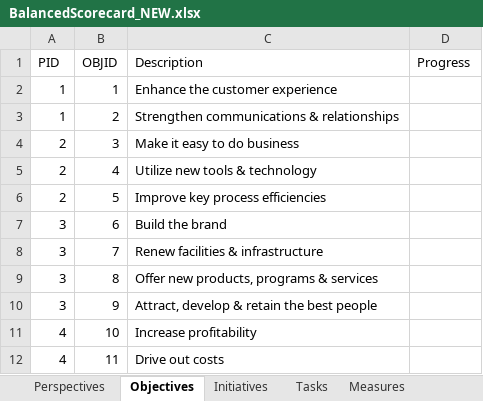
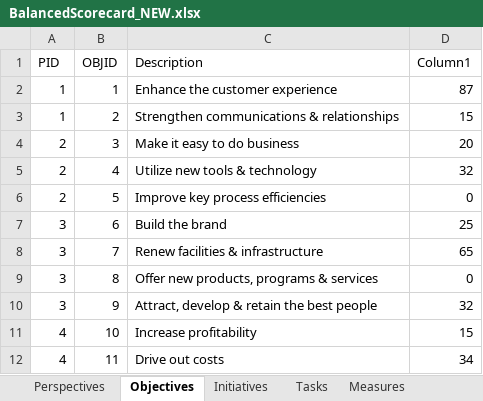
Before and after one commit to mandielyons/logi-dashboard, an Excel workbook: UploadedFiles/BalancedScorecard_NEW.xlsx, sheet Objectives, drawn as a sheet; values as stored, in another font and other column widths than the file's, no borders; conditional formats and table styles not drawn; the diff names each change by its address in the sheet, - before the commit and + after, or states it on an @@ line.

```diff
--- a/UploadedFiles/BalancedScorecard_NEW.xlsx (sheet Objectives)
+++ b/UploadedFiles/BalancedScorecard_NEW.xlsx (sheet Objectives)
-D1: Progress
+D1: Column1
-D2 (Column1): (empty)
+D2 (Column1): 87
-D3 (Column1): (empty)
+D3 (Column1): 15
-D4 (Column1): (empty)
+D4 (Column1): 20
-D5 (Column1): (empty)
+D5 (Column1): 32
-D6 (Column1): (empty)
+D6 (Column1): 0
-D7 (Column1): (empty)
+D7 (Column1): 25
-D8 (Column1): (empty)
+D8 (Column1): 65
-D9 (Column1): (empty)
+D9 (Column1): 0
-D10 (Column1): (empty)
+D10 (Column1): 32
-D11 (Column1): (empty)
+D11 (Column1): 15
-D12 (Column1): (empty)
+D12 (Column1): 34
```
Also changed, not shown: sheet Tasks, sheet Initiatives, sheet Measures, sheet Perspectives, formulas that keep their value, 9 other files.
